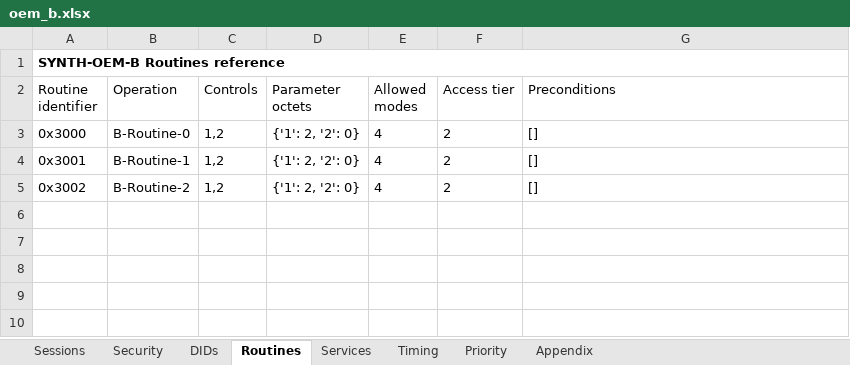
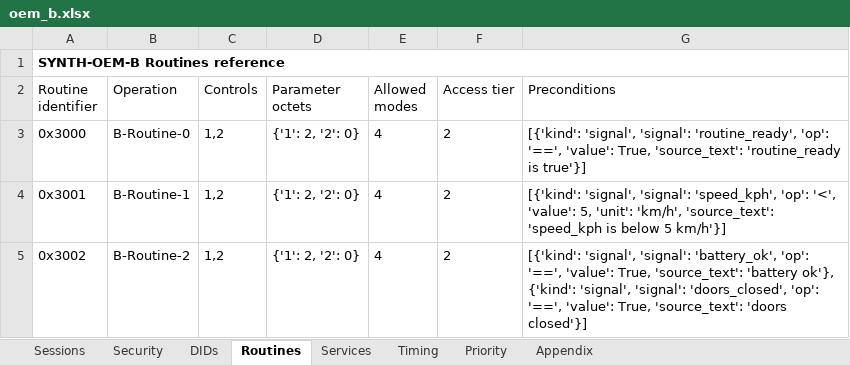
Before and after one commit to sai-chakrith/specprobo, an Excel workbook: data/synthetic/rendered/oem_b.xlsx, sheet Routines, drawn as a sheet; values as stored, in another font and other column widths than the file's, no borders; the diff names each change by its address in the sheet, - before the commit and + after, or states it on an @@ line.

```diff
--- a/data/synthetic/rendered/oem_b.xlsx (sheet Routines)
+++ b/data/synthetic/rendered/oem_b.xlsx (sheet Routines)
-G3 (Preconditions): []
+G3 (Preconditions): [{'kind': 'signal', 'signal': 'routine_ready', 'op': '==', 'value': True, 'source_text': 'routine_ready is true'}]
-G4 (Preconditions): []
+G4 (Preconditions): [{'kind': 'signal', 'signal': 'speed_kph', 'op': '<', 'value': 5, 'unit': 'km/h', 'source_text': 'speed_kph is below 5 km/h'}]
-G5 (Preconditions): []
+G5 (Preconditions): [{'kind': 'signal', 'signal': 'battery_ok', 'op': '==', 'value': True, 'source_text': 'battery ok'}, {'kind': 'signal', 'signal': 'doors_closed', 'op': '==', 'value': True, 'source_text': 'doors closed'}]
```
Also changed, not shown: sheet Appendix, 6 other files.
